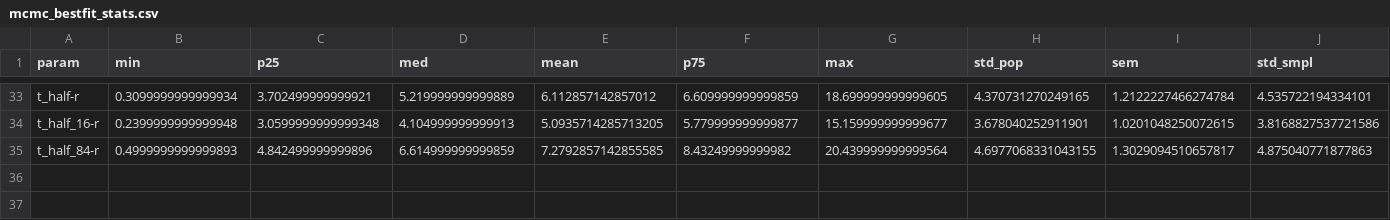
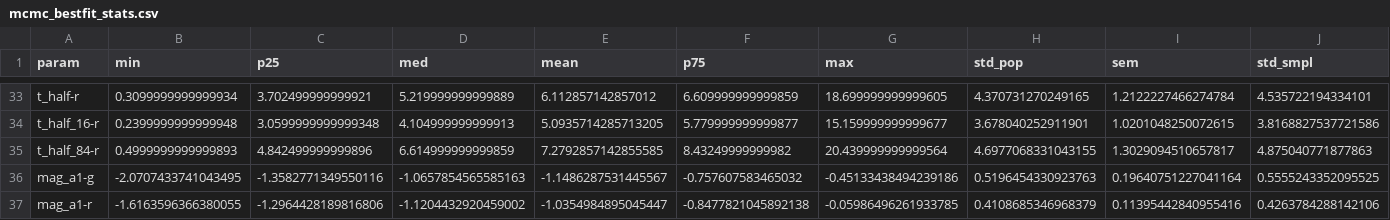
Before and after one commit to aec3675/ztf_IIb, a CSV file: mcmc_fp_results/mcmc_bestfit_stats.csv, drawn as a sheet; only a part is shown, gaps mark what is left out; rows hold the shown columns only; the diff names each change by its address in the sheet, - before the commit and + after, or states it on an @@ line.

```diff
--- a/mcmc_fp_results/mcmc_bestfit_stats.csv
+++ b/mcmc_fp_results/mcmc_bestfit_stats.csv
+row 36: mag_a1-g | -2.0707433741043495 | -1.3582771349550116 | -1.0657854565585163 | -1.1486287531445567 | -0.757607583465032 | -0.45133438494239186 | 0.5196454330923763 | 0.19640751227041164 | 0.5555243352095525
+row 37: mag_a1-r | -1.6163596366380055 | -1.2964428189816806 | -1.1204432920459002 | -1.0354984895045447 | -0.8477821045892138 | -0.05986496261933785 | 0.4108685346968379 | 0.11395442840955416 | 0.4263784288142106
```
Also changed, not shown: data/mag_conversion_factors.csv, 7 other files.
